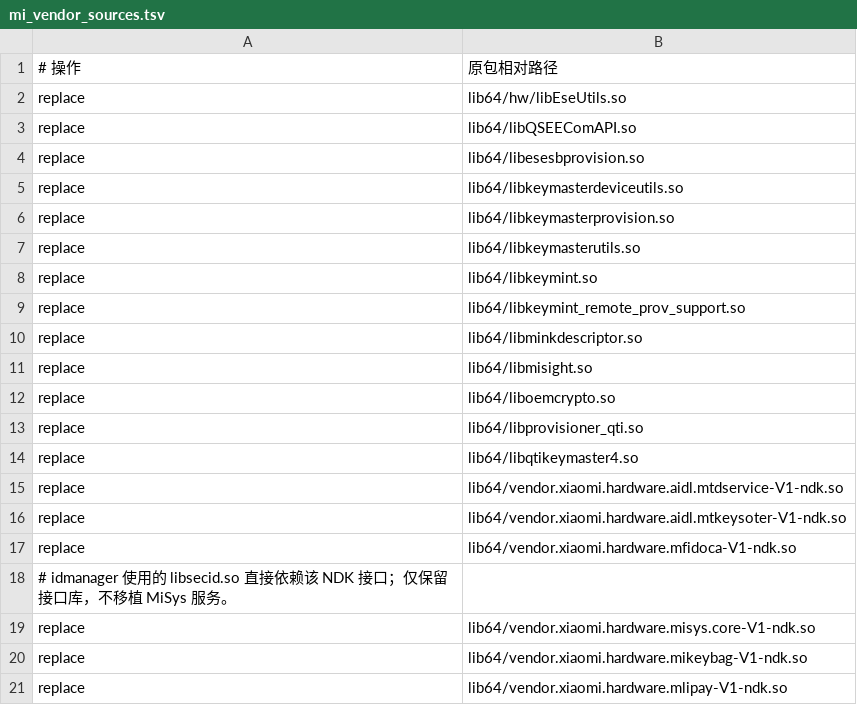
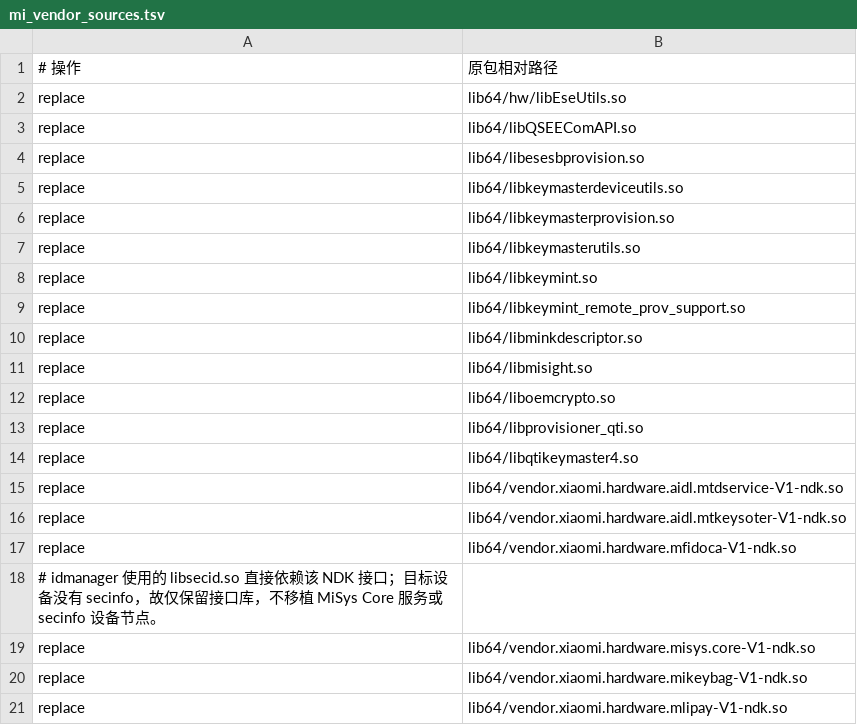
Before and after one commit to Shlc57/OnePlus-Port-Script, a TSV file: common/fix_mi_account/config/mi_vendor_sources.tsv, drawn as a sheet.

```diff
--- a/common/fix_mi_account/config/mi_vendor_sources.tsv
+++ b/common/fix_mi_account/config/mi_vendor_sources.tsv
@@ -17,3 +17,3 @@ replace	lib64/vendor.xiaomi.hardware.aidl.mtkeysoter-V1-ndk.so
 replace	lib64/vendor.xiaomi.hardware.mfidoca-V1-ndk.so
-# idmanager 使用的 libsecid.so 直接依赖该 NDK 接口；仅保留接口库，不移植 MiSys 服务。
+# idmanager 使用的 libsecid.so 直接依赖该 NDK 接口；目标设备没有 secinfo，故仅保留接口库，不移植 MiSys Core 服务或 secinfo 设备节点。
 replace	lib64/vendor.xiaomi.hardware.misys.core-V1-ndk.so
```
Also changed, not shown: common/fix_mi_account/config/exec_context_overrides.tsv, common/fix_mi_account/config/selinux_bundle.tsv, 24 other files.
